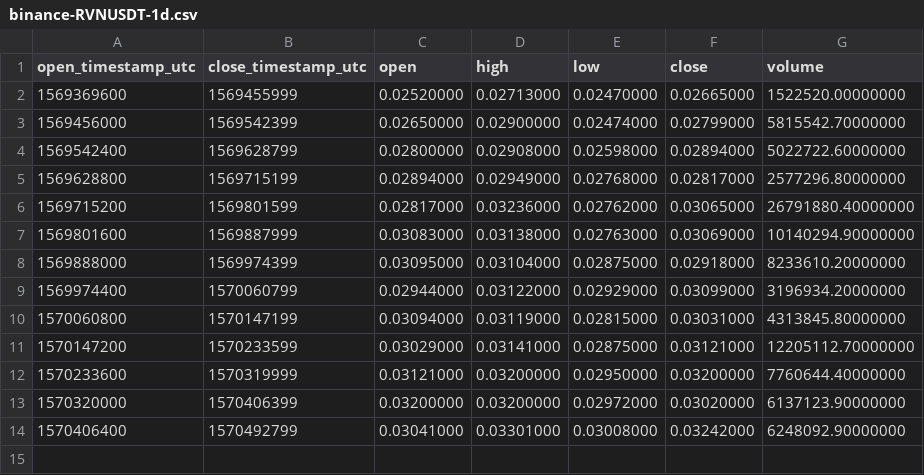
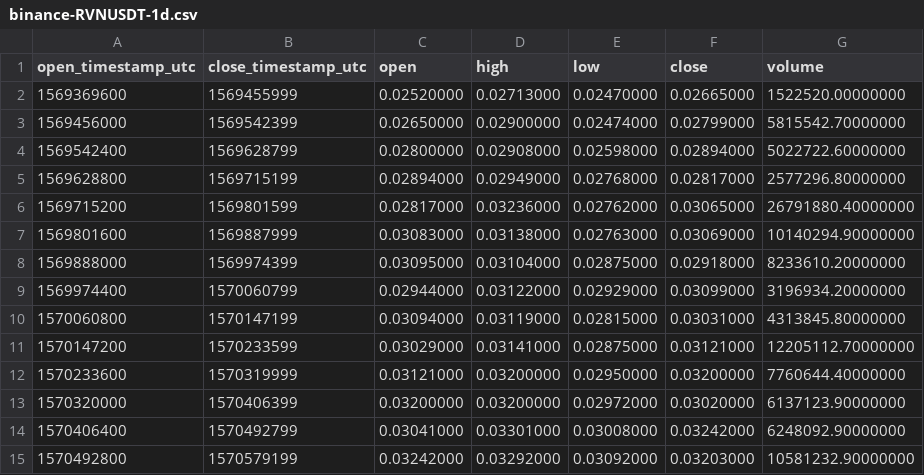
Before and after one commit to cryptobigbro/binance-RVNUSDT, a CSV file: binance-RVNUSDT-1d.csv, drawn as a sheet.

```diff
--- a/binance-RVNUSDT-1d.csv
+++ b/binance-RVNUSDT-1d.csv
@@ -14 +14,2 @@ open_timestamp_utc,close_timestamp_utc,open,high,low,close,volume
 1570406400,1570492799,0.03041000,0.03301000,0.03008000,0.03242000,6248092.90000000
+1570492800,1570579199,0.03242000,0.03292000,0.03092000,0.03203000,10581232.90000000
```
Also changed, not shown: binance-RVNUSDT-1h.csv, 1 other file.
